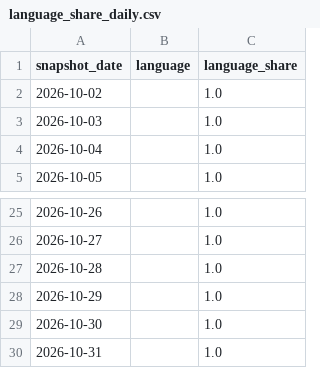
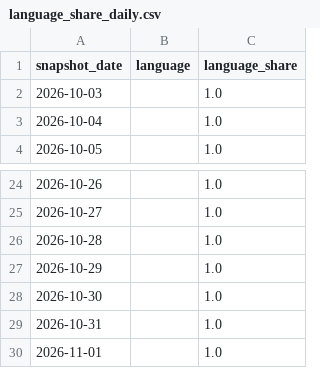
Before and after one commit to husy7/GitHub-TrendsInsight, a CSV file: data/processed/language_share_daily.csv, drawn as a sheet; only a part is shown, gaps mark what is left out; removed rows and columns are numbered as before the commit, all else as after; the diff names each change by its address in the sheet, - before the commit and + after, or states it on an @@ line.

```diff
--- a/data/processed/language_share_daily.csv
+++ b/data/processed/language_share_daily.csv
-row 2: 2026-10-02 |  | 1.0
+row 30: 2026-11-01 |  | 1.0
```
Also changed, not shown: data/processed/rank_momentum_daily_all.csv, data/processed/rank_momentum_monthly_all.csv, 8 other files.
